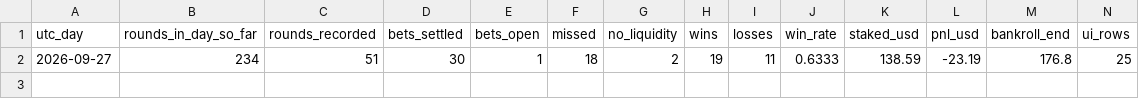
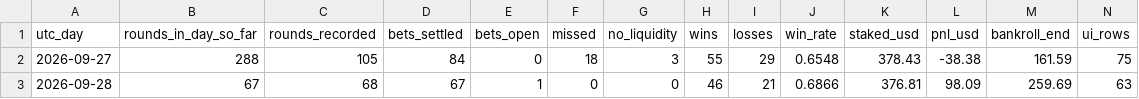
Before and after one commit to georgeskarlatos89-byte/btc-5min-twap-lockin, a CSV file: UI MY TRADES/btc/btc_daily_summary.csv, drawn as a sheet; only a part is shown; removed rows and columns are numbered as before the commit, all else as after; rows hold the shown columns only; the diff names each change by its address in the sheet, - before the commit and + after, or states it on an @@ line.

```diff
--- a/UI MY TRADES/btc/btc_daily_summary.csv
+++ b/UI MY TRADES/btc/btc_daily_summary.csv
-row 2: 2026-09-27 | 234 | 51 | 30 | 1 | 18 | 2 | 19 | 11 | 0.6333 | 138.59 | -23.19 | 176.8 | 25
+row 2: 2026-09-27 | 288 | 105 | 84 | 0 | 18 | 3 | 55 | 29 | 0.6548 | 378.43 | -38.38 | 161.59 | 75
+row 3: 2026-09-28 | 67 | 68 | 67 | 1 | 0 | 0 | 46 | 21 | 0.6866 | 376.81 | 98.09 | 259.69 | 63
```
Also changed, not shown: UI MY TRADES/btc/btc_pattern_table.csv, 19 other files.
